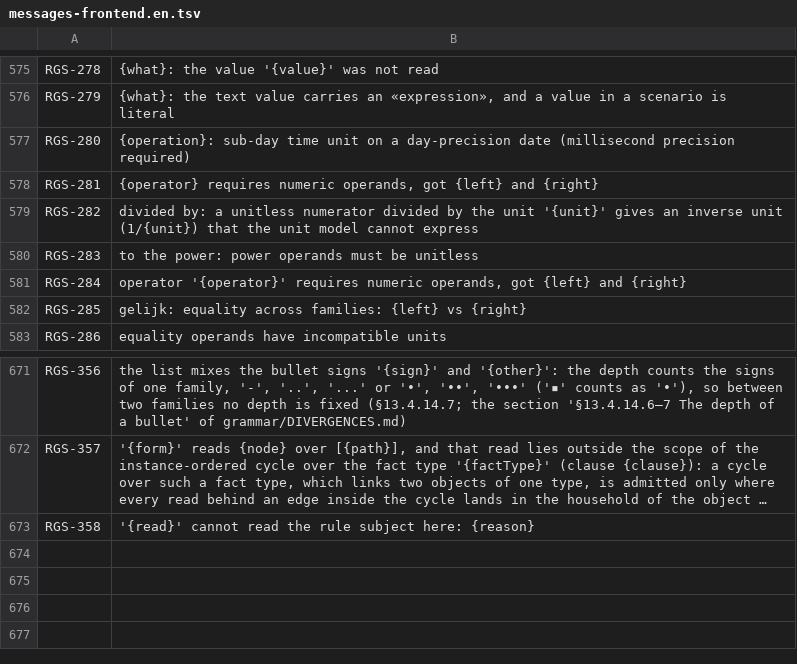
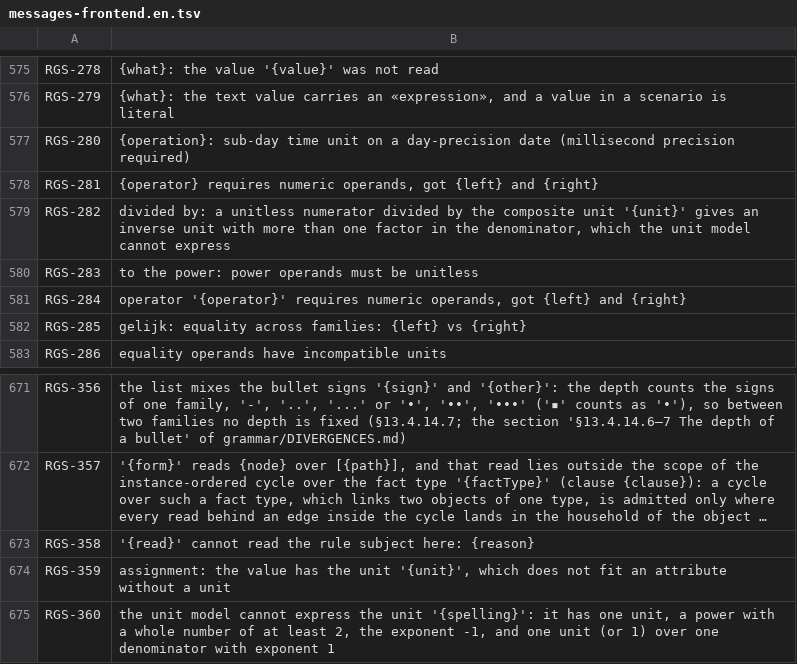
Before and after one commit to uchar-dev/uchar, a TSV file: frontends/regelspraak/src/main/resources/dev/uchar/regelspraak/message/messages-frontend.en.tsv, drawn as a sheet; only a part is shown, gaps mark what is left out; long unchanged cells end in …; the diff names each change by its address in the sheet, - before the commit and + after, or states it on an @@ line.

```diff
--- a/frontends/regelspraak/src/main/resources/dev/uchar/regelspraak/message/messages-frontend.en.tsv
+++ b/frontends/regelspraak/src/main/resources/dev/uchar/regelspraak/message/messages-frontend.en.tsv
-B579: …by the unit '{unit}' gives an inverse unit (1/{unit}) that the unit…
+B579: …by the composite unit '{unit}' gives an inverse unit with more than one factor in the denominator, which the unit…
+row 674: RGS-359 | assignment: the value has the unit '{unit}', which does not fit an attribute without a unit
+row 675: RGS-360 | the unit model cannot express the unit '{spelling}': it has one unit, a power with a whole number of at least 2, the exponent -1, and one unit (or 1) over one denominator with exponent 1
```
Also changed, not shown: frontends/regelspraak/src/main/resources/dev/uchar/regelspraak/diagnostic-codes.tsv, frontends/regelspraak/src/main/resources/dev/uchar/regelspraak/message/messages-frontend.nl.tsv, 9 other files.
